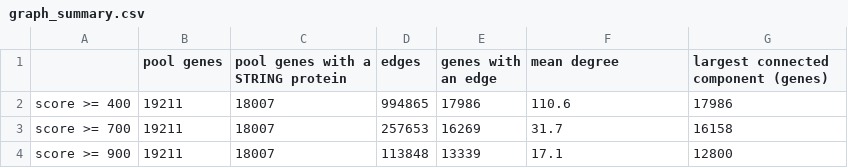
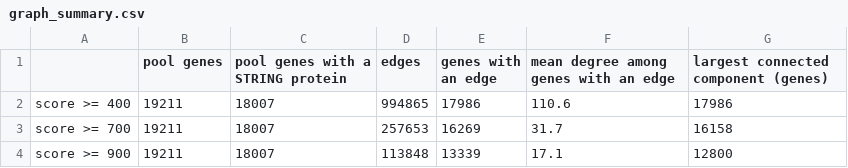
Before and after one commit to ELDERGARLIC/cancer-prognosis-prediction, a CSV file: results/02_gene_graph/graph_summary.csv, drawn as a sheet.

```diff
--- a/results/02_gene_graph/graph_summary.csv
+++ b/results/02_gene_graph/graph_summary.csv
@@ -1,2 +1,2 @@
-,pool genes,pool genes with a STRING protein,edges,genes with an edge,mean degree,largest connected component (genes)
+,pool genes,pool genes with a STRING protein,edges,genes with an edge,mean degree among genes with an edge,largest connected component (genes)
 score >= 400,19211,18007,994865,17986,110.6,17986
```
Also changed, not shown: 5 other files.
